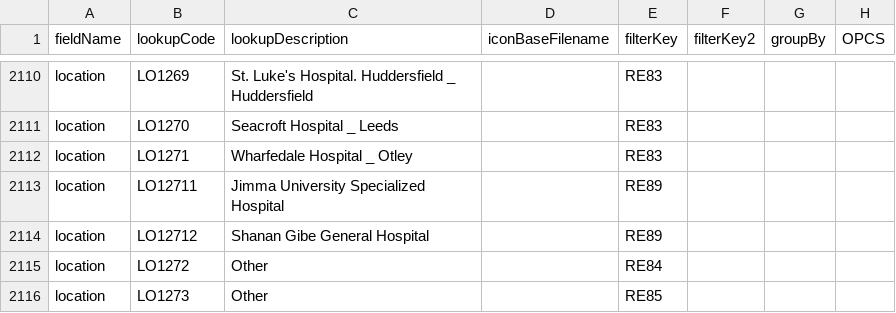
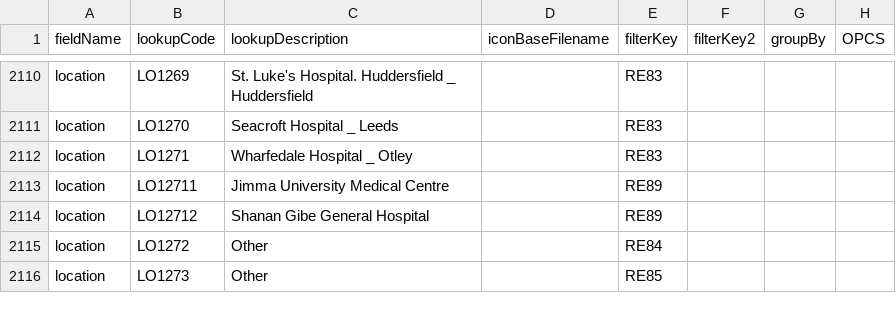
Before and after one commit to homepark/lkups, a CSV file: mbylkup.csv, drawn as a sheet; only a part is shown, gaps mark what is left out.

Commit message:
Update mbylkup.csv

```diff
--- a/mbylkup.csv
+++ b/mbylkup.csv
@@ -2112,3 +2112,3 @@ location,LO1270,Seacroft Hospital _ Leeds,,RE83,,,,
 location,LO1271,Wharfedale Hospital _ Otley,,RE83,,,,
-location,LO12711,Jimma University Specialized Hospital,,RE89,,,,
+location,LO12711,Jimma University Medical Centre,,RE89,,,,
 location,LO12712,Shanan Gibe General Hospital,,RE89,,,,
```
